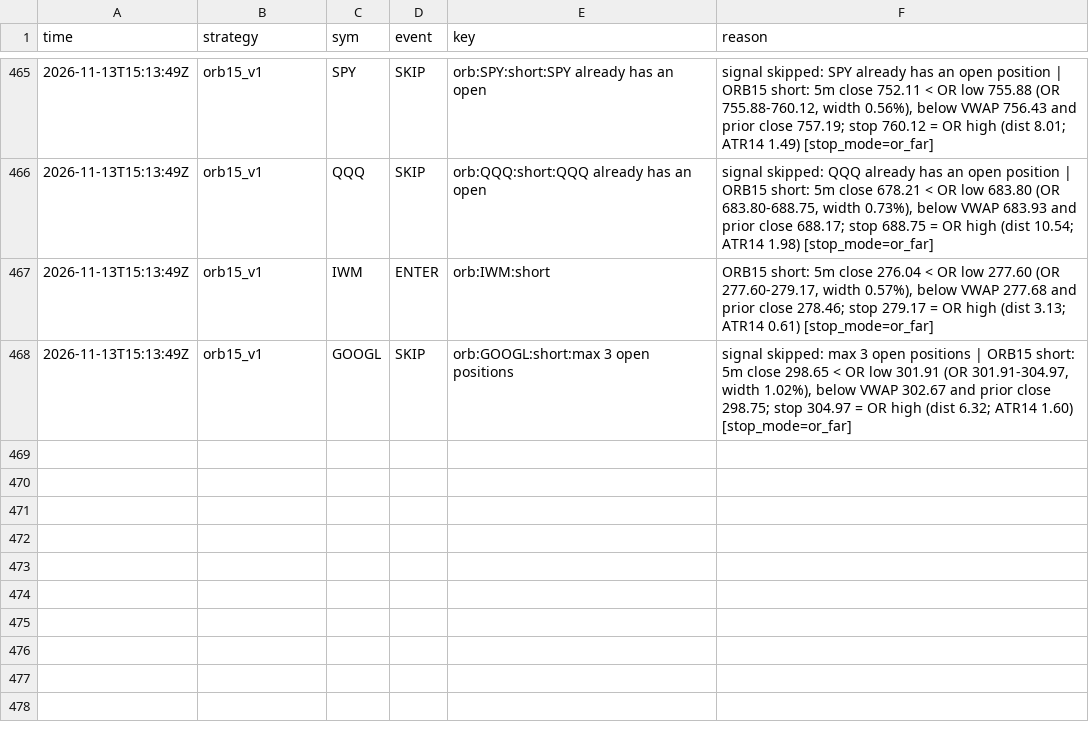
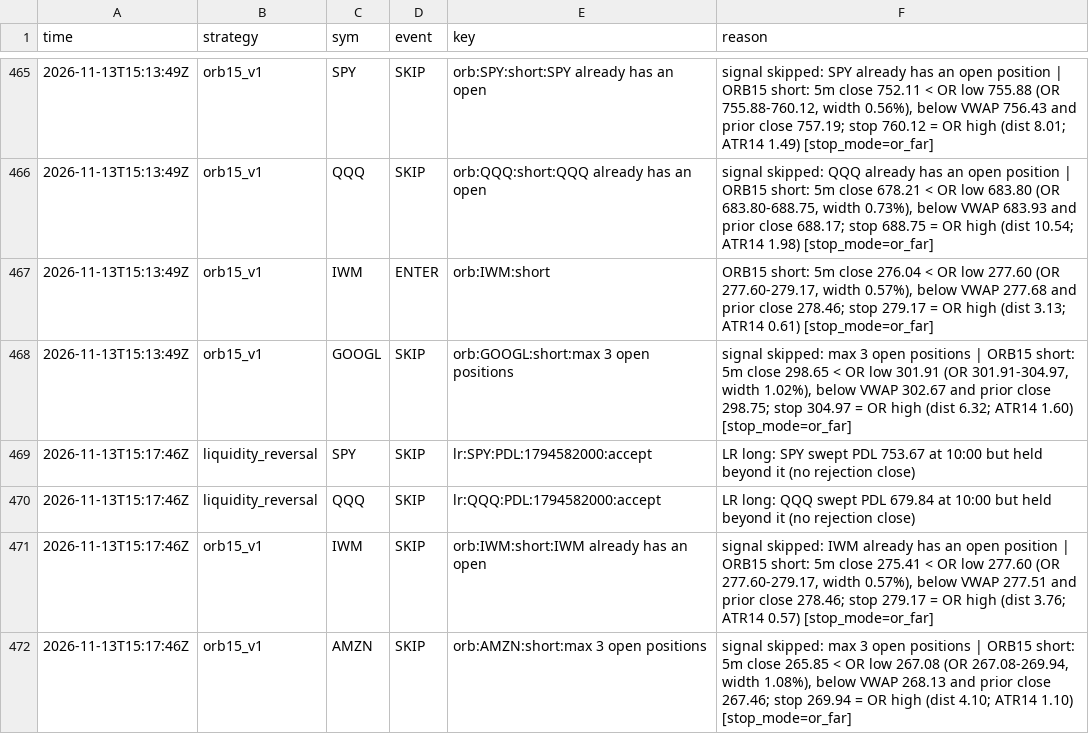
Before and after one commit to northgeorgiacablingco-commits/paper-trading-dashboard, a CSV file: data/stock_signals.csv, drawn as a sheet; only a part is shown, gaps mark what is left out.

```diff
--- a/data/stock_signals.csv
+++ b/data/stock_signals.csv
@@ -468 +468,5 @@ time,strategy,sym,event,key,reason
 2026-11-13T15:13:49Z,orb15_v1,GOOGL,SKIP,orb:GOOGL:short:max 3 open positions,"signal skipped: max 3 open positions | ORB15 short: 5m close 298.65 < OR low 301.91 (OR 301.91-304.97, width 1.02%), below VWAP 302.67 and prior close 298.75; stop 304.97 = OR high (dist 6.32; ATR14 1.60) [stop_mode=or_far]"
+2026-11-13T15:17:46Z,liquidity_reversal,SPY,SKIP,lr:SPY:PDL:1794582000:accept,LR long: SPY swept PDL 753.67 at 10:00 but held beyond it (no rejection close)
+2026-11-13T15:17:46Z,liquidity_reversal,QQQ,SKIP,lr:QQQ:PDL:1794582000:accept,LR long: QQQ swept PDL 679.84 at 10:00 but held beyond it (no rejection close)
+2026-11-13T15:17:46Z,orb15_v1,IWM,SKIP,orb:IWM:short:IWM already has an open ,"signal skipped: IWM already has an open position | ORB15 short: 5m close 275.41 < OR low 277.60 (OR 277.60-279.17, width 0.57%), below VWAP 277.51 and prior close 278.46; stop 279.17 = OR high (dist 3.76; ATR14 0.57) [stop_mode=or_far]"
+2026-11-13T15:17:46Z,orb15_v1,AMZN,SKIP,orb:AMZN:short:max 3 open positions,"signal skipped: max 3 open positions | ORB15 short: 5m close 265.85 < OR low 267.08 (OR 267.08-269.94, width 1.08%), below VWAP 268.13 and prior close 267.46; stop 269.94 = OR high (dist 4.10; ATR14 1.10) [stop_mode=or_far]"
```
Also changed, not shown: 4 other files.
